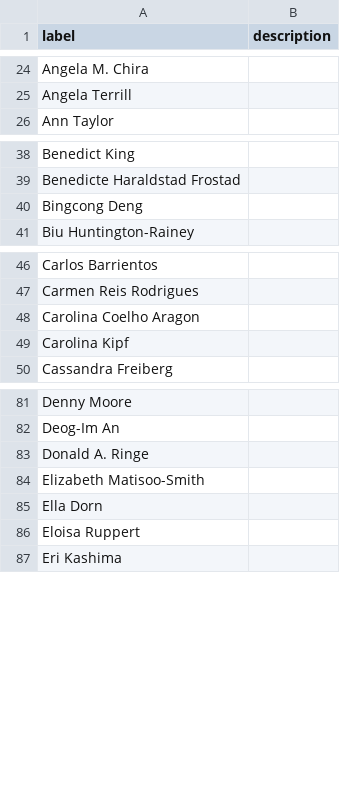
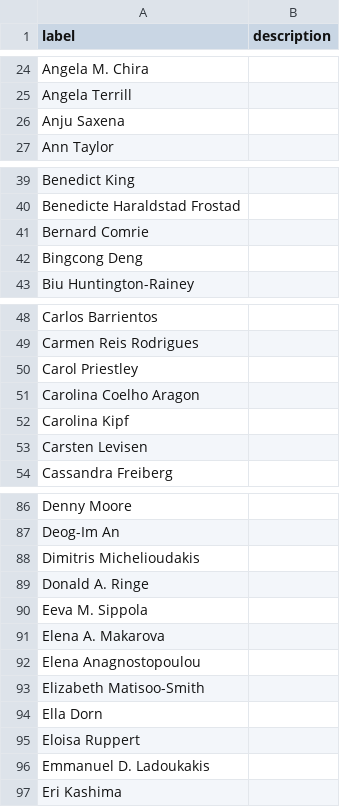
Before and after one commit to SimonGreenhill/LangPhyDB, a CSV file: terms/authors.csv, drawn as a sheet; only a part is shown, gaps mark what is left out; the diff covers the shown part only.

```diff
--- a/terms/authors.csv
+++ b/terms/authors.csv
@@ -25,2 +25,3 @@ Angela M. Chira,
 Angela Terrill,
+Anju Saxena,
 Ann Taylor,
@@ -39,2 +40,3 @@ Benedict King,
 Benedicte Haraldstad Frostad,
+Bernard Comrie,
 Bingcong Deng,
@@ -47,4 +49,6 @@ Carlos Barrientos,
 Carmen Reis Rodrigues,
+Carol Priestley,
 Carolina Coelho Aragon,
 Carolina Kipf,
+Carsten Levisen,
 Cassandra Freiberg,
@@ -82,3 +87,7 @@ Denny Moore,
 Deog-Im An,
+Dimitris Michelioudakis,
 Donald A. Ringe,
+Eeva M. Sippola,
+Elena A. Makarova,
+Elena Anagnostopoulou,
 Elizabeth Matisoo-Smith,
@@ -86,2 +95,3 @@ Ella Dorn,
 Eloisa Ruppert,
+Emmanuel D. Ladoukakis,
 Eri Kashima,
```
Also changed, not shown: 10 added rows elsewhere in this file, terms/datatypes.csv, 22 other files.
